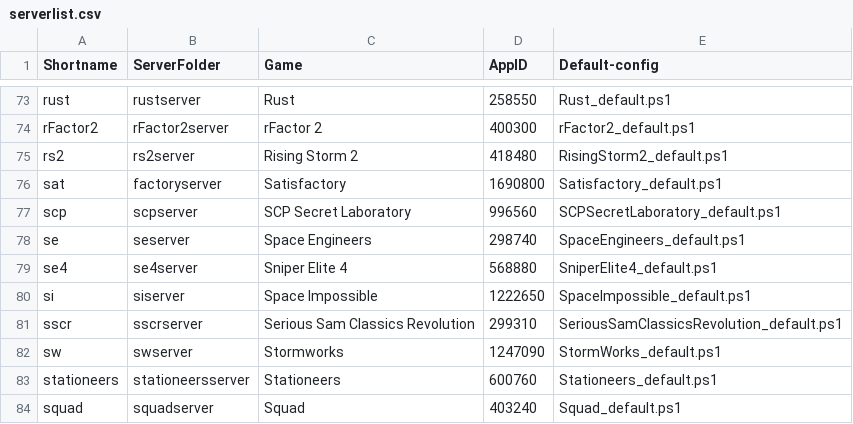
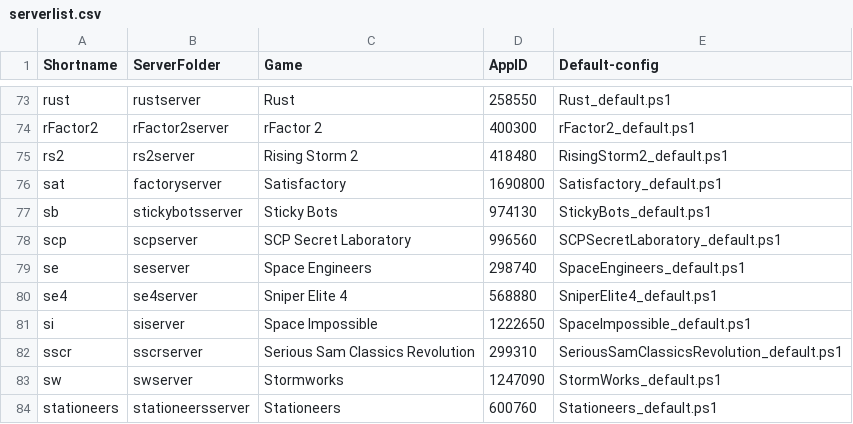
Before and after one commit to Robomikel/Steam-Server-Manager, a CSV file: data/serverlist.csv, drawn as a sheet; only a part is shown, gaps mark what is left out; the shorter side is filled out with more unchanged rows.

Commit message:
updated - added sticky bots

```diff
--- a/data/serverlist.csv
+++ b/data/serverlist.csv
@@ -76,2 +76,3 @@ rs2,rs2server,Rising Storm 2,418480,RisingStorm2_default.ps1,
 sat,factoryserver,Satisfactory,1690800,Satisfactory_default.ps1,
+sb,stickybotsserver,Sticky Bots,974130,StickyBots_default.ps1,
 scp,scpserver,SCP Secret Laboratory,996560,SCPSecretLaboratory_default.ps1,
```
Also changed, not shown: 2 other files.
